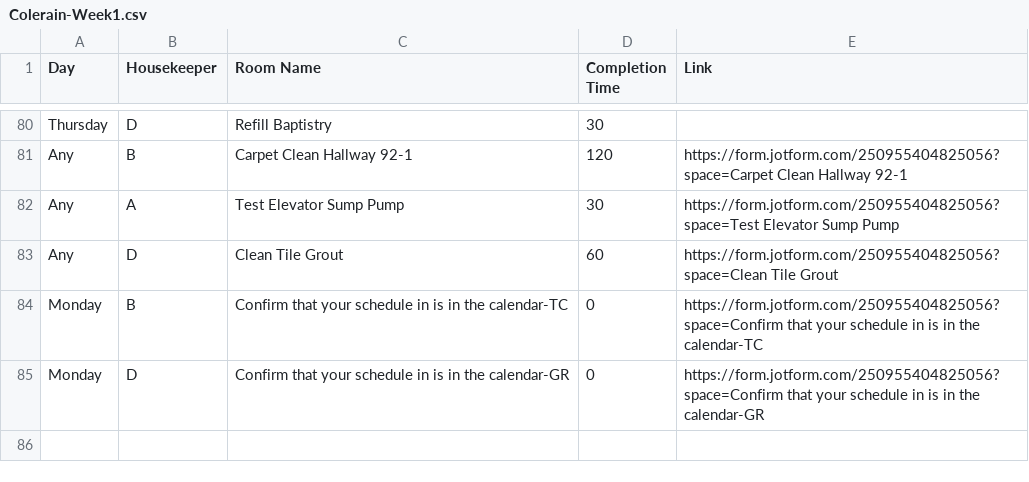
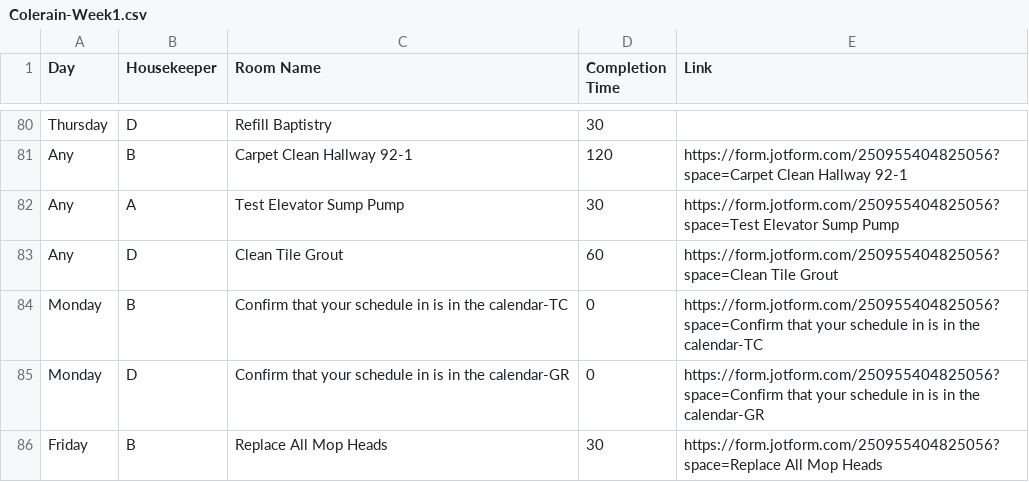
Before and after one commit to nothinghysterical/repository, a CSV file: schedules/Colerain-Week1.csv, drawn as a sheet; only a part is shown, gaps mark what is left out.

```diff
--- a/schedules/Colerain-Week1.csv
+++ b/schedules/Colerain-Week1.csv
@@ -85 +85,2 @@ Monday,B,Confirm that your schedule in is in the calendar-TC,0,https://form.jotf
 Monday,D,Confirm that your schedule in is in the calendar-GR,0,https://form.jotform.com/250955404825056?space=Confirm that your schedule in is in the calendar-GR
+Friday,B,Replace All Mop Heads,30,https://form.jotform.com/250955404825056?space=Replace All Mop Heads
```
Also changed, not shown: schedules/Colerain-Week3.csv, schedules/Colerain-Week4.csv, 2 other files.
